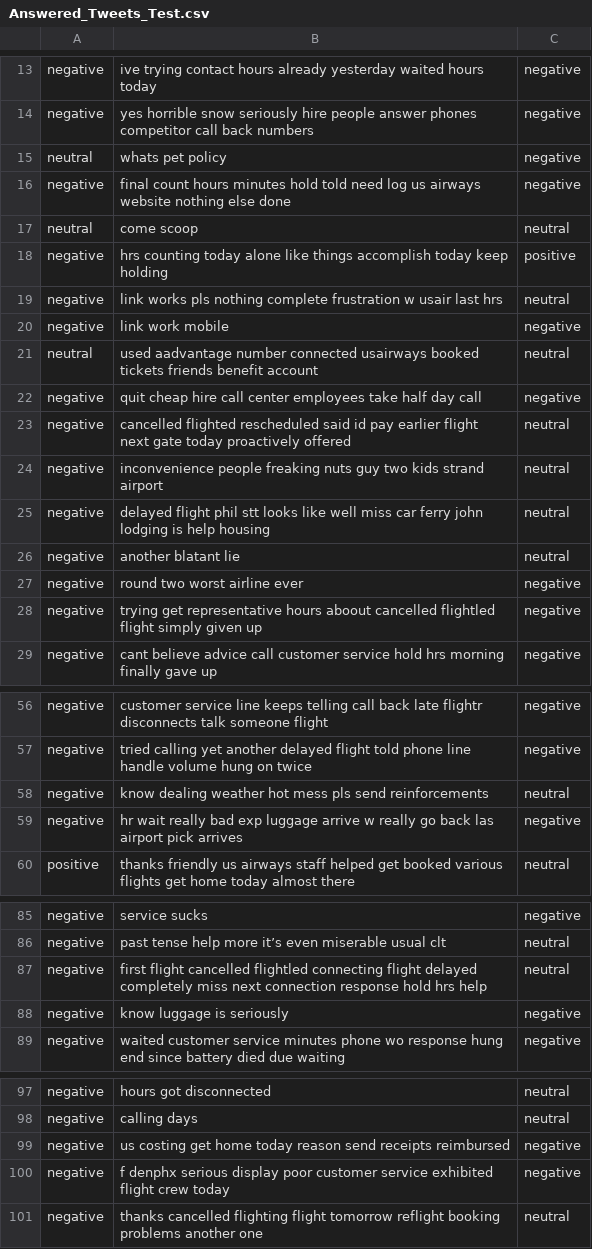
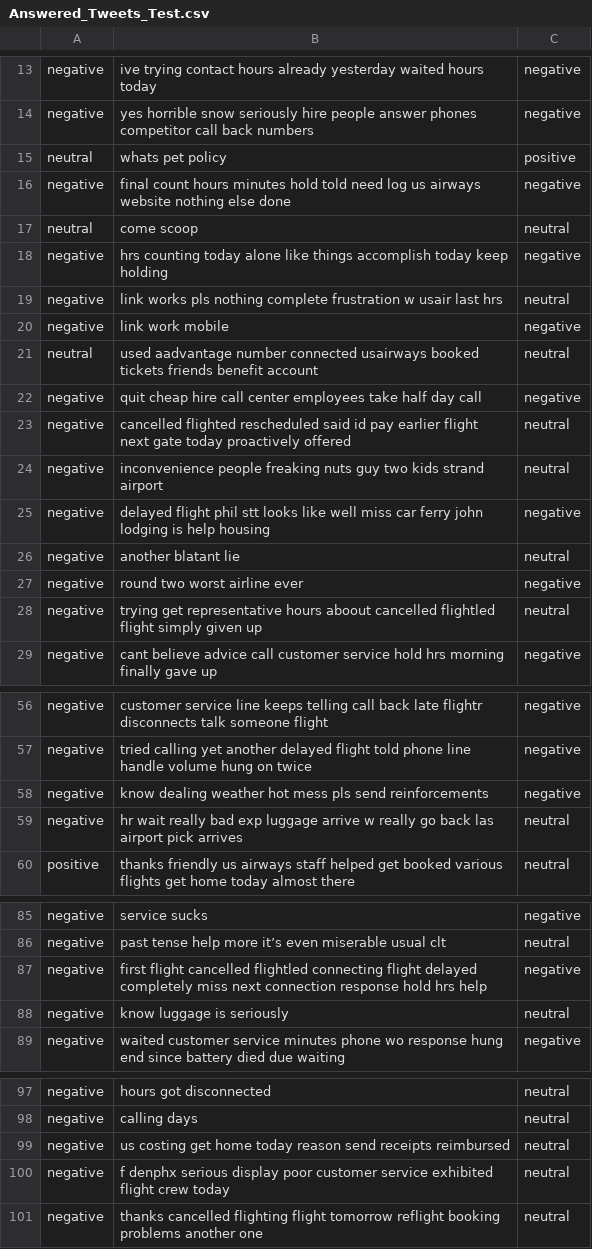
Before and after one commit to ElyanAli/MoodMaster-DSA, a CSV file: Datasets/Answered_Tweets_Test.csv, drawn as a sheet; only a part is shown, gaps mark what is left out; the diff covers the shown part only.

```diff
--- a/Datasets/Answered_Tweets_Test.csv
+++ b/Datasets/Answered_Tweets_Test.csv
@@ -14,6 +14,6 @@ negative,  ive trying contact  hours already yesterday waited  hours today  ,neg
 negative, yes horrible snow seriously hire people answer phones competitor call back numbers,negative
-neutral, whats pet policy,negative
+neutral, whats pet policy,positive
 negative, final count  hours  minutes hold told need log us airways website nothing else done,negative
 neutral, come scoop,neutral
-negative,  hrs counting today alone like things accomplish today keep holding,positive
+negative,  hrs counting today alone like things accomplish today keep holding,negative
 negative,  link works pls nothing complete frustration w usair last  hrs,neutral
@@ -24,6 +24,6 @@ negative, cancelled flighted rescheduled said id pay  earlier flight next gate t
 negative,   inconvenience people freaking nuts guy two kids strand airport ,neutral
-negative, delayed flight phil stt looks like well miss car ferry john lodging is help housing,neutral
+negative, delayed flight phil stt looks like well miss car ferry john lodging is help housing,negative
 negative,  another blatant lie ,neutral
 negative, round two worst airline ever,negative
-negative, trying get representative  hours aboout cancelled flightled flight simply given up,negative
+negative, trying get representative  hours aboout cancelled flightled flight simply given up,neutral
 negative,  cant believe advice call customer service hold  hrs morning finally gave up,negative
@@ -57,4 +57,4 @@ negative, customer service line keeps telling call back late flightr disconnects
 negative, tried calling yet another delayed flight told phone line handle volume hung on twice,negative
-negative, know dealing weather  hot mess pls send reinforcements,neutral
-negative,  hr wait  really bad exp  luggage arrive w really go back las airport  pick arrives,negative
+negative, know dealing weather  hot mess pls send reinforcements,negative
+negative,  hr wait  really bad exp  luggage arrive w really go back las airport  pick arrives,neutral
 positive, thanks friendly us airways staff helped get booked various flights get home today  almost there,neutral
@@ -86,4 +86,4 @@ negative, service sucks,negative
 negative, past tense help more it’s even miserable usual clt,neutral
-negative, first flight cancelled flightled connecting flight delayed completely miss next connection response hold  hrs help,neutral
-negative, know luggage is  seriously,negative
+negative, first flight cancelled flightled connecting flight delayed completely miss next connection response hold  hrs help,negative
+negative, know luggage is  seriously,neutral
 negative, waited customer service  minutes phone wo response hung end since battery died due waiting,negative
@@ -98,4 +98,4 @@ negative,  hours got disconnected,neutral
 negative, calling  days,neutral
-negative,  us costing  get home today reason send receipts reimbursed,negative
-negative, f denphx serious display poor customer service exhibited flight crew today    ,negative
+negative,  us costing  get home today reason send receipts reimbursed,neutral
+negative, f denphx serious display poor customer service exhibited flight crew today    ,neutral
 negative, thanks cancelled flighting flight tomorrow reflight booking problems another one ,neutral
```
Also changed, not shown: 40 edited cells elsewhere in this file, 1 other file.
